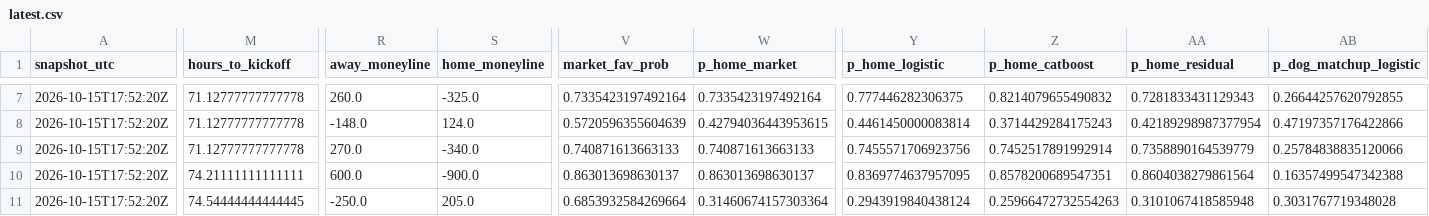
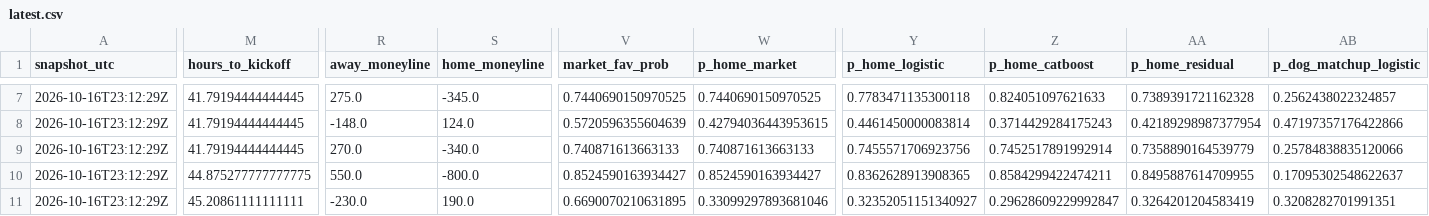
Before and after one commit to JacZerin24/nfl-pick-em, a CSV file: live_archive/2026/week_06/latest.csv, drawn as a sheet; only a part is shown, gaps mark what is left out; the diff covers the shown part only; the diff names each change by its address in the sheet, - before the commit and + after, or states it on an @@ line.

```diff
--- a/live_archive/2026/week_06/latest.csv
+++ b/live_archive/2026/week_06/latest.csv
-A7:A11 (snapshot_utc): 2026-10-15T17:52:20Z
+A7:A11 (snapshot_utc): 2026-10-16T23:12:29Z
-M7:M9 (hours_to_kickoff): 71.12777777777778
+M7:M9 (hours_to_kickoff): 41.79194444444445
-R7 (away_moneyline): 260.0
+R7 (away_moneyline): 275.0
-S7 (home_moneyline): -325.0
+S7 (home_moneyline): -345.0
-V7 (market_fav_prob): 0.7335423197492164
+V7 (market_fav_prob): 0.7440690150970525
-W7 (p_home_market): 0.7335423197492164
+W7 (p_home_market): 0.7440690150970525
-Y7 (p_home_logistic): 0.777446282306375
+Y7 (p_home_logistic): 0.7783471135300118
-Z7 (p_home_catboost): 0.8214079655490832
+Z7 (p_home_catboost): 0.824051097621633
-AA7 (p_home_residual): 0.7281833431129343
+AA7 (p_home_residual): 0.7389391721162328
-AB7 (p_dog_matchup_logistic): 0.26644257620792855
+AB7 (p_dog_matchup_logistic): 0.2562438022324857
-M10 (hours_to_kickoff): 74.21111111111111
+M10 (hours_to_kickoff): 44.875277777777775
-R10 (away_moneyline): 600.0
+R10 (away_moneyline): 550.0
-S10 (home_moneyline): -900.0
+S10 (home_moneyline): -800.0
-V10 (market_fav_prob): 0.863013698630137
+V10 (market_fav_prob): 0.8524590163934427
-W10 (p_home_market): 0.863013698630137
+W10 (p_home_market): 0.8524590163934427
-Y10 (p_home_logistic): 0.8369774637957095
+Y10 (p_home_logistic): 0.8362628913908365
-Z10 (p_home_catboost): 0.8578200689547351
+Z10 (p_home_catboost): 0.8584299422474211
-AA10 (p_home_residual): 0.8604038279861564
+AA10 (p_home_residual): 0.8495887614709955
-AB10 (p_dog_matchup_logistic): 0.16357499547342388
+AB10 (p_dog_matchup_logistic): 0.17095302548622637
-M11 (hours_to_kickoff): 74.54444444444445
+M11 (hours_to_kickoff): 45.20861111111111
-R11 (away_moneyline): -250.0
+R11 (away_moneyline): -230.0
-S11 (home_moneyline): 205.0
+S11 (home_moneyline): 190.0
-V11 (market_fav_prob): 0.6853932584269664
+V11 (market_fav_prob): 0.6690070210631895
-W11 (p_home_market): 0.31460674157303364
+W11 (p_home_market): 0.33099297893681046
-Y11 (p_home_logistic): 0.2943919840438124
+Y11 (p_home_logistic): 0.32352051151340927
-Z11 (p_home_catboost): 0.25966472732554263
+Z11 (p_home_catboost): 0.29628609229992847
-AA11 (p_home_residual): 0.3101067418585948
+AA11 (p_home_residual): 0.3264201204583419
-AB11 (p_dog_matchup_logistic): 0.3031767719348028
+AB11 (p_dog_matchup_logistic): 0.3208282701991351
```
Also changed, not shown: 94 edited cells elsewhere in this file, 4 other files.
